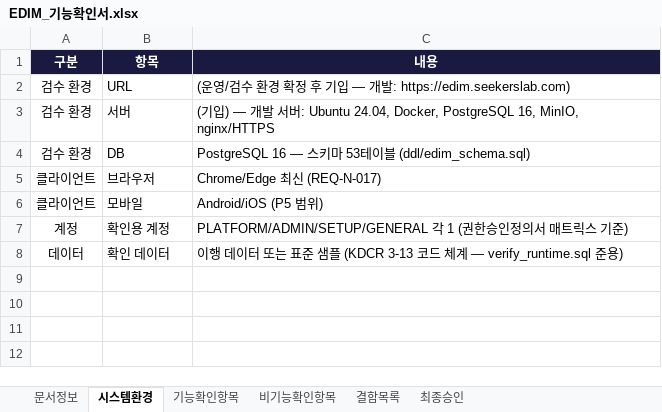
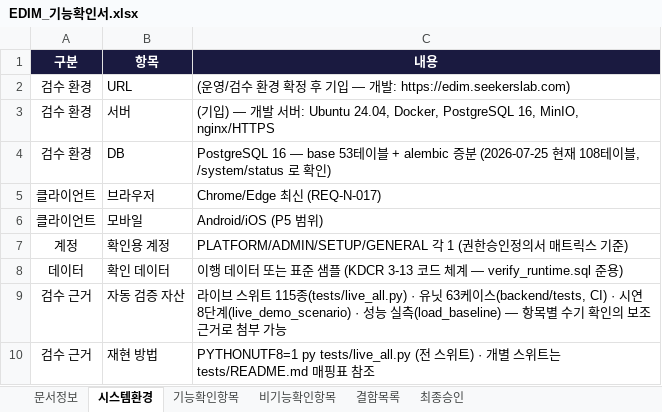
Before and after one commit to fankh/external-projects, an Excel workbook: edim-ai-blueprint/docs/03_기능확인서_FVT/EDIM_기능확인서.xlsx, sheet 시스템환경, drawn as a sheet; values as stored, in another font and other column widths than the file's, no borders; the diff names each change by its address in the sheet, - before the commit and + after, or states it on an @@ line.

Commit message:
9.78: docs(FVT): 검수 문서 사실 오류 정정 — DB 스키마 '53테이블' → base 53 + alembic 증분(현재 108, /system/status 확인법 병기) + 검수 근거 행 신설(자동 검증 자산 115 스위트·유닛 63·시연 8단계·성능 실측과 재현 명령) — 수기 179항목 확인의 보조 근거로 첨부 가능

```diff
--- a/edim-ai-blueprint/docs/03_기능확인서_FVT/EDIM_기능확인서.xlsx (sheet 시스템환경)
+++ b/edim-ai-blueprint/docs/03_기능확인서_FVT/EDIM_기능확인서.xlsx (sheet 시스템환경)
-C4 (내용): …16 — 스키마 53테이블 (ddl/edim_schema.sql)
+C4 (내용): …16 — base 53테이블 + alembic 증분 (2026-07-25 현재 108테이블, /system/status 로 확인)
+row 9: 검수 근거 | 자동 검증 자산 | 라이브 스위트 115종(tests/live_all.py) · 유닛 63케이스(backend/tests, CI) · 시연 8단계(live_demo_scenario) · 성능 실측(load_baseline) — 항목별 수기 확인의 보조 근거로 첨부 가능
+row 10: 검수 근거 | 재현 방법 | PYTHONUTF8=1 py tests/live_all.py (전 스위트) · 개별 스위트는 tests/README.md 매핑표 참조
```
Also changed, not shown: 1 other file.
